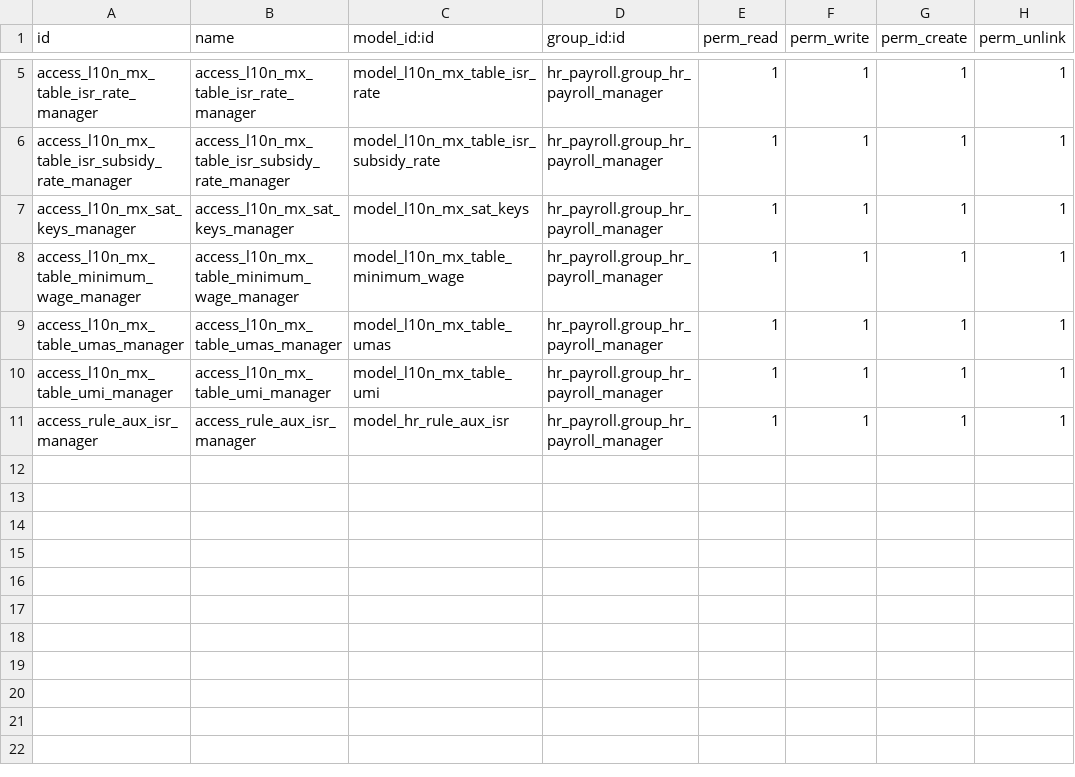
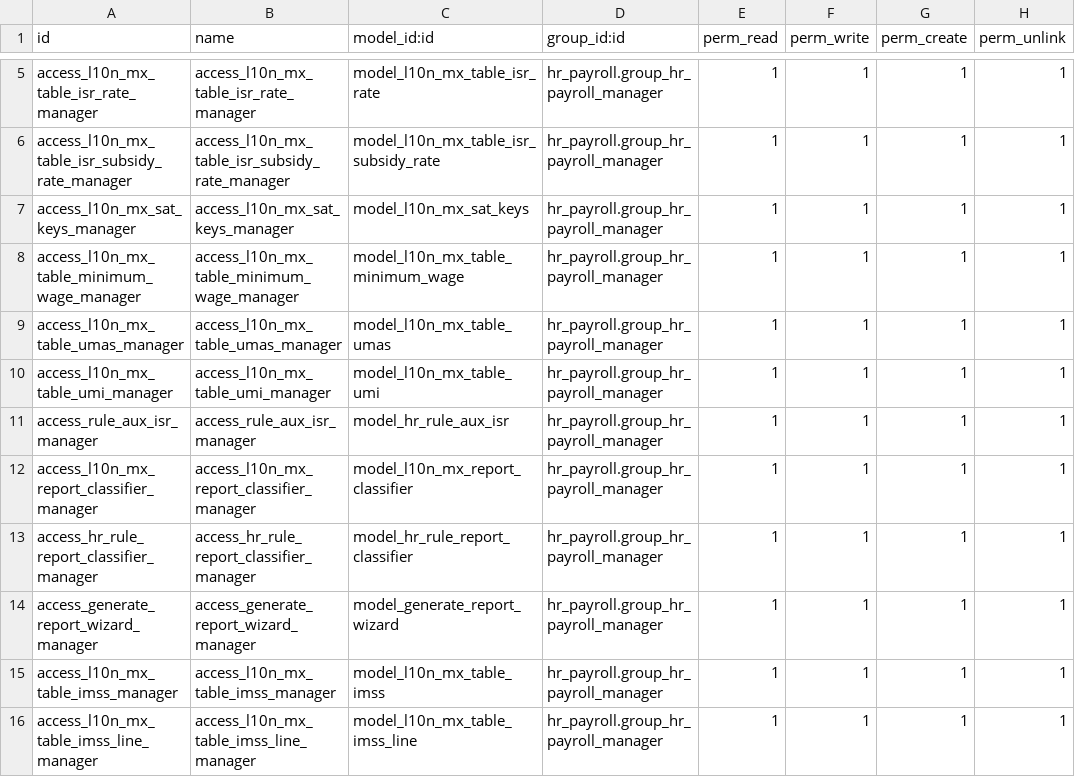
Before and after one commit to anodizeodoo/anodize, a CSV file: erp_l10n_mx_payslip_cfdi_base/security/ir.model.access.csv, drawn as a sheet; only a part is shown, gaps mark what is left out.

Commit message:
[ADD] features for payroll, improives 10032023

```diff
--- a/erp_l10n_mx_payslip_cfdi_base/security/ir.model.access.csv
+++ b/erp_l10n_mx_payslip_cfdi_base/security/ir.model.access.csv
@@ -11 +11,6 @@ access_l10n_mx_table_umi_manager,access_l10n_mx_table_umi_manager,model_l10n_mx_
 access_rule_aux_isr_manager,access_rule_aux_isr_manager,model_hr_rule_aux_isr,hr_payroll.group_hr_payroll_manager,1,1,1,1
+access_l10n_mx_report_classifier_manager,access_l10n_mx_report_classifier_manager,model_l10n_mx_report_classifier,hr_payroll.group_hr_payroll_manager,1,1,1,1
+access_hr_rule_report_classifier_manager,access_hr_rule_report_classifier_manager,model_hr_rule_report_classifier,hr_payroll.group_hr_payroll_manager,1,1,1,1
+access_generate_report_wizard_manager,access_generate_report_wizard_manager,model_generate_report_wizard,hr_payroll.group_hr_payroll_manager,1,1,1,1
+access_l10n_mx_table_imss_manager,access_l10n_mx_table_imss_manager,model_l10n_mx_table_imss,hr_payroll.group_hr_payroll_manager,1,1,1,1
+access_l10n_mx_table_imss_line_manager,access_l10n_mx_table_imss_line_manager,model_l10n_mx_table_imss_line,hr_payroll.group_hr_payroll_manager,1,1,1,1
```
Also changed, not shown: erp_l10n_mx_hr_base/security/ir.model.access.csv, 41 other files.
